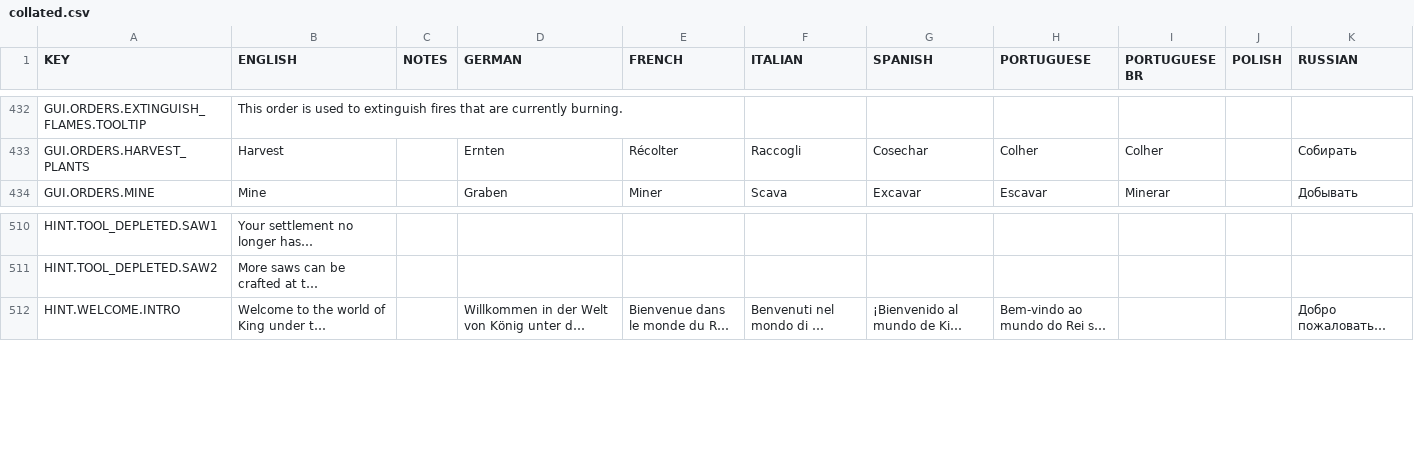
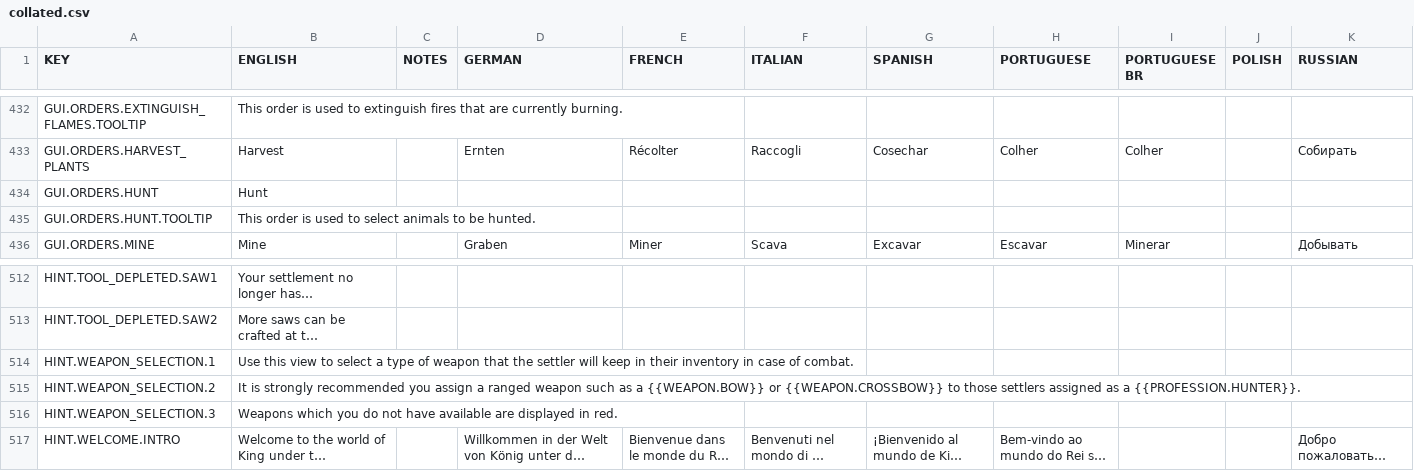
Before and after one commit to rossturner/king-under-the-mountain, a CSV file: core/assets/translations/collated.csv, drawn as a sheet; only a part is shown, gaps mark what is left out; long unchanged cells end in …; rows hold the shown columns only; the diff names each change by its address in the sheet, - before the commit and + after, or states it on an @@ line.

Commit message:
#306 Designation of hunting of animals, requires special goal implementation for combat

```diff
--- a/core/assets/translations/collated.csv
+++ b/core/assets/translations/collated.csv
+row 434: GUI.ORDERS.HUNT | Hunt
+row 435: GUI.ORDERS.HUNT.TOOLTIP | This order is used to select animals to be hunted.
+row 514: HINT.WEAPON_SELECTION.1 | Use this view to select a type of weapon that the settler will keep in their inventory in case of combat.
+row 515: HINT.WEAPON_SELECTION.2 | It is strongly recommended you assign a ranged weapon such as a {{WEAPON.BOW}} or {{WEAPON.CROSSBOW}} to those settlers assigned as a {{PROFESSION.HUNTER}}.
+row 516: HINT.WEAPON_SELECTION.3 | Weapons which you do not have available are displayed in red.
```
Also changed, not shown: core/mods/base/translations/translations.csv, 39 other files.
